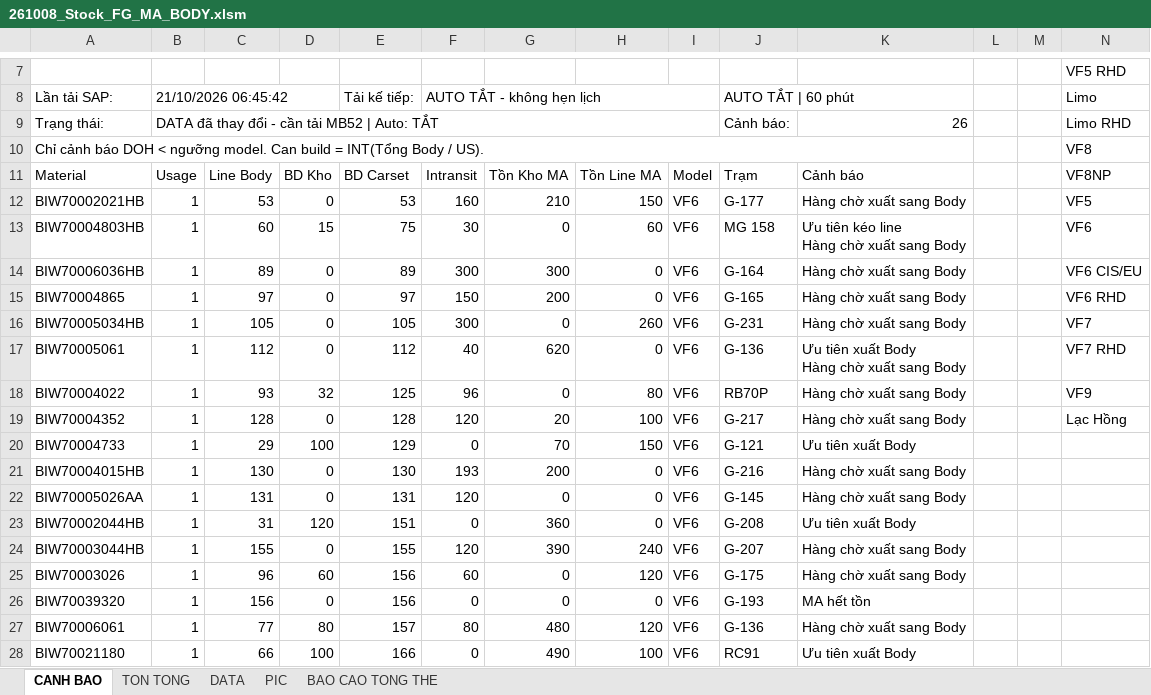
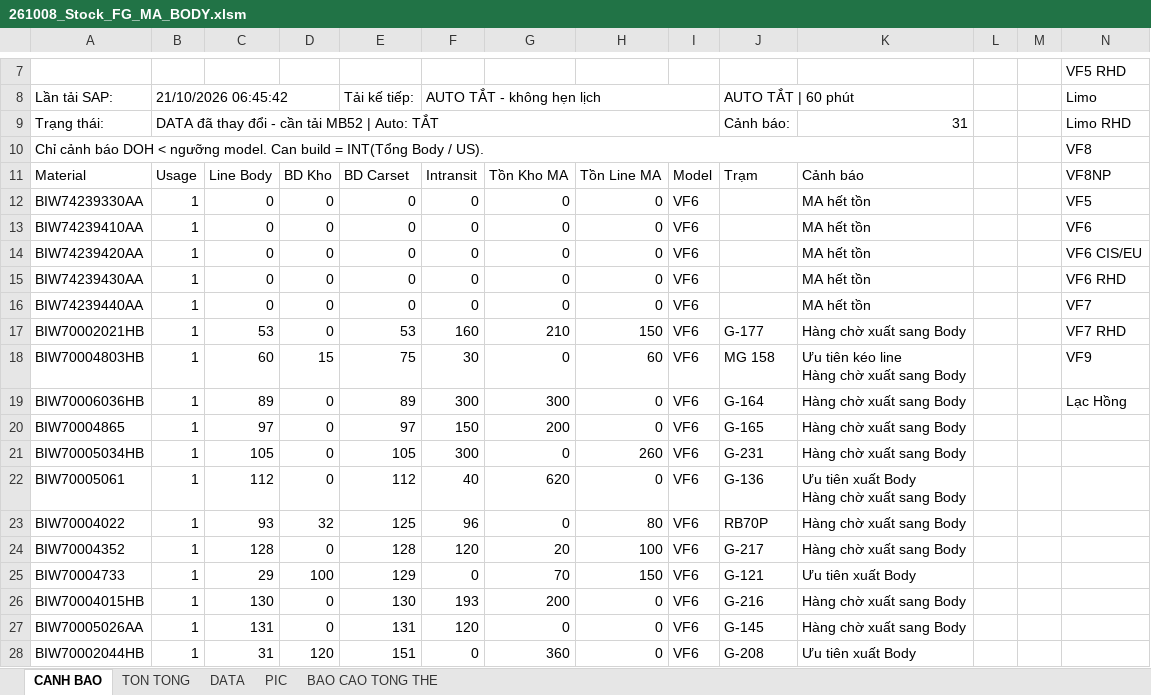
Before and after one commit to taikthp357-ctrl/production-tools, an Excel workbook: tools/sap-vba-tool/261008_Stock_FG_MA_BODY.xlsm, sheet CANH BAO, drawn as a sheet; only a part is shown, gaps mark what is left out; the shorter side is filled out with more unchanged rows; values as stored, in another font and other column widths than the file's, no cell formats; charts and pictures not drawn; addresses are those after the commit; the diff names each change by its address in the sheet, - before the commit and + after, or states it on an @@ line.

```diff
--- a/tools/sap-vba-tool/261008_Stock_FG_MA_BODY.xlsm (sheet CANH BAO)
+++ b/tools/sap-vba-tool/261008_Stock_FG_MA_BODY.xlsm (sheet CANH BAO)
-K9: 26
+K9: 31
+row 12: BIW74239330AA | 1 | 0 | 0 | 0 | 0 | 0 | 0 | VF6 |  | MA hết tồn |  |  | VF5
+row 13: BIW74239410AA | 1 | 0 | 0 | 0 | 0 | 0 | 0 | VF6 |  | MA hết tồn |  |  | VF6
+row 14: BIW74239420AA | 1 | 0 | 0 | 0 | 0 | 0 | 0 | VF6 |  | MA hết tồn |  |  | VF6 CIS/EU
+row 15: BIW74239430AA | 1 | 0 | 0 | 0 | 0 | 0 | 0 | VF6 |  | MA hết tồn |  |  | VF6 RHD
+row 16: BIW74239440AA | 1 | 0 | 0 | 0 | 0 | 0 | 0 | VF6 |  | MA hết tồn |  |  | VF7
-N17: VF5
+N17: VF7 RHD
-N18: VF6
+N18: VF9
-N19: VF6 CIS/EU
+N19: Lạc Hồng
-N20: VF6 RHD
+N20: (empty)
-N21: VF7
+N21: (empty)
-N22: VF7 RHD
+N22: (empty)
-N23: VF9
+N23: (empty)
-N24: Lạc Hồng
+N24: (empty)
```
Also changed, not shown: sheet TON TONG, sheet BAO CAO TONG THE, sheet DATA, cell formats, charts or pictures, tools/sap-vba-tool/261008_Stock_FG_MA_BODYY.xlsm, tools/stock-fg-ma-body/261008_Stock_FG_MA_BODY.xlsm, 21 other files.
